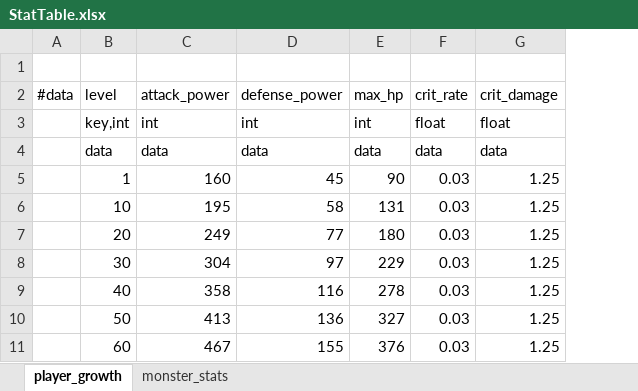
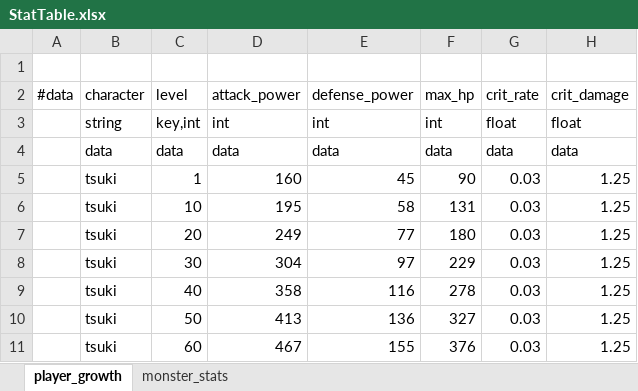
Before and after one commit to lbk0827/Project_A, an Excel workbook: project-a/tables/excel/StatTable.xlsx, sheet player_growth, drawn as a sheet; values as stored, in another font and other column widths than the file's, no borders; the diff names each change by its address in the sheet, - before the commit and + after, or states it on an @@ line.

```diff
--- a/project-a/tables/excel/StatTable.xlsx (sheet player_growth)
+++ b/project-a/tables/excel/StatTable.xlsx (sheet player_growth)
+column B, rows 2-11: character | string | data | tsuki | tsuki | tsuki | tsuki | tsuki | tsuki | tsuki
```
Also changed, not shown: project-a/tables/excel/CharacterCards.xlsx, 6 other files.
